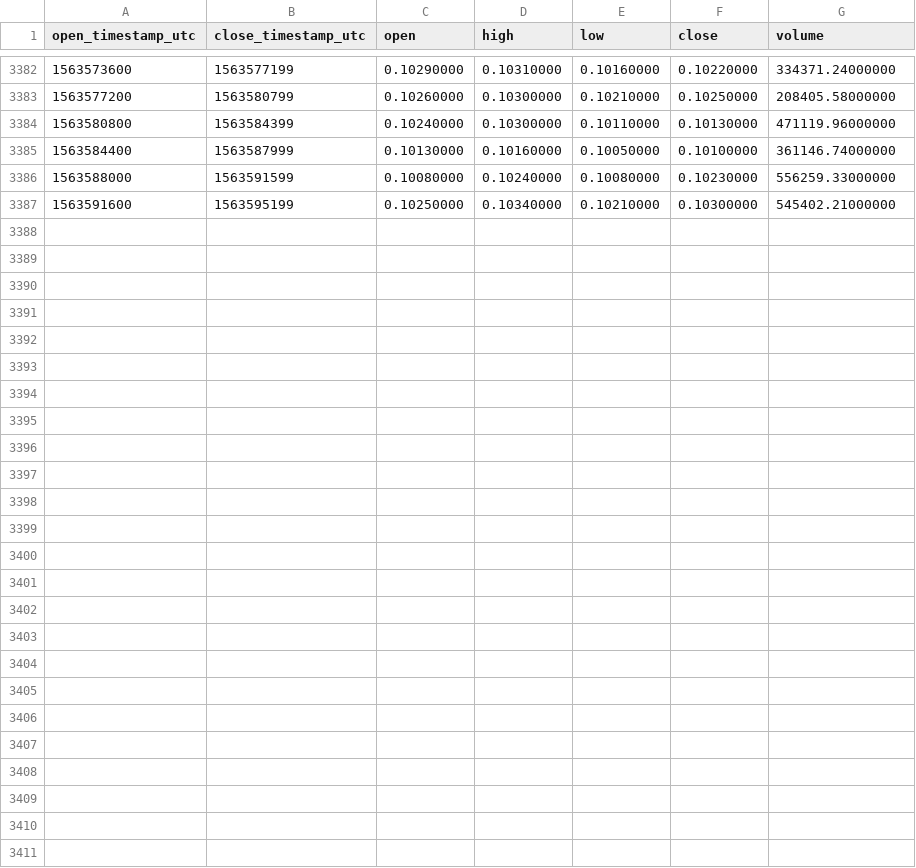
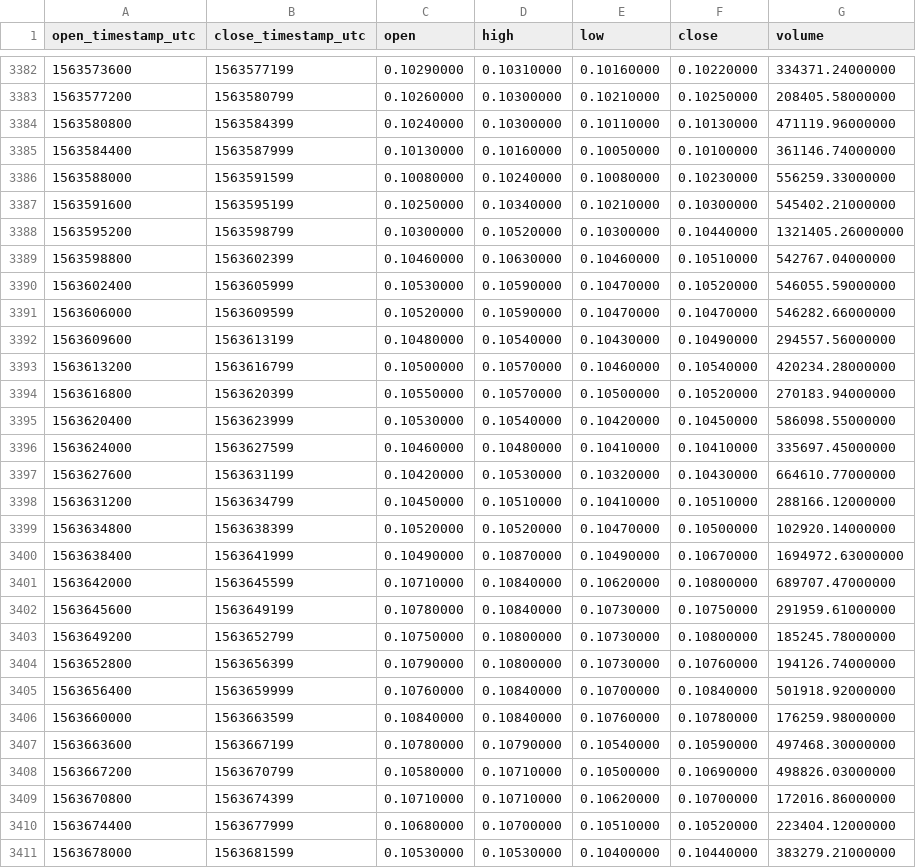
Before and after one commit to cryptobigbro/binance-FETUSDT, a CSV file: binance-FETUSDT-1h.csv, drawn as a sheet; only a part is shown, gaps mark what is left out; the diff names each change by its address in the sheet, - before the commit and + after, or states it on an @@ line.

Commit message:
Update OHLCV data.

```diff
--- a/binance-FETUSDT-1h.csv
+++ b/binance-FETUSDT-1h.csv
+row 3388: 1563595200 | 1563598799 | 0.10300000 | 0.10520000 | 0.10300000 | 0.10440000 | 1321405.26000000
+row 3389: 1563598800 | 1563602399 | 0.10460000 | 0.10630000 | 0.10460000 | 0.10510000 | 542767.04000000
+row 3390: 1563602400 | 1563605999 | 0.10530000 | 0.10590000 | 0.10470000 | 0.10520000 | 546055.59000000
+row 3391: 1563606000 | 1563609599 | 0.10520000 | 0.10590000 | 0.10470000 | 0.10470000 | 546282.66000000
+row 3392: 1563609600 | 1563613199 | 0.10480000 | 0.10540000 | 0.10430000 | 0.10490000 | 294557.56000000
+row 3393: 1563613200 | 1563616799 | 0.10500000 | 0.10570000 | 0.10460000 | 0.10540000 | 420234.28000000
+row 3394: 1563616800 | 1563620399 | 0.10550000 | 0.10570000 | 0.10500000 | 0.10520000 | 270183.94000000
+row 3395: 1563620400 | 1563623999 | 0.10530000 | 0.10540000 | 0.10420000 | 0.10450000 | 586098.55000000
+row 3396: 1563624000 | 1563627599 | 0.10460000 | 0.10480000 | 0.10410000 | 0.10410000 | 335697.45000000
+row 3397: 1563627600 | 1563631199 | 0.10420000 | 0.10530000 | 0.10320000 | 0.10430000 | 664610.77000000
+row 3398: 1563631200 | 1563634799 | 0.10450000 | 0.10510000 | 0.10410000 | 0.10510000 | 288166.12000000
+row 3399: 1563634800 | 1563638399 | 0.10520000 | 0.10520000 | 0.10470000 | 0.10500000 | 102920.14000000
+row 3400: 1563638400 | 1563641999 | 0.10490000 | 0.10870000 | 0.10490000 | 0.10670000 | 1694972.63000000
+row 3401: 1563642000 | 1563645599 | 0.10710000 | 0.10840000 | 0.10620000 | 0.10800000 | 689707.47000000
+row 3402: 1563645600 | 1563649199 | 0.10780000 | 0.10840000 | 0.10730000 | 0.10750000 | 291959.61000000
+row 3403: 1563649200 | 1563652799 | 0.10750000 | 0.10800000 | 0.10730000 | 0.10800000 | 185245.78000000
+row 3404: 1563652800 | 1563656399 | 0.10790000 | 0.10800000 | 0.10730000 | 0.10760000 | 194126.74000000
+row 3405: 1563656400 | 1563659999 | 0.10760000 | 0.10840000 | 0.10700000 | 0.10840000 | 501918.92000000
+row 3406: 1563660000 | 1563663599 | 0.10840000 | 0.10840000 | 0.10760000 | 0.10780000 | 176259.98000000
+row 3407: 1563663600 | 1563667199 | 0.10780000 | 0.10790000 | 0.10540000 | 0.10590000 | 497468.30000000
+row 3408: 1563667200 | 1563670799 | 0.10580000 | 0.10710000 | 0.10500000 | 0.10690000 | 498826.03000000
+row 3409: 1563670800 | 1563674399 | 0.10710000 | 0.10710000 | 0.10620000 | 0.10700000 | 172016.86000000
+row 3410: 1563674400 | 1563677999 | 0.10680000 | 0.10700000 | 0.10510000 | 0.10520000 | 223404.12000000
+row 3411: 1563678000 | 1563681599 | 0.10530000 | 0.10530000 | 0.10400000 | 0.10440000 | 383279.21000000
```
Also changed, not shown: binance-FETUSDT-1d.csv.
